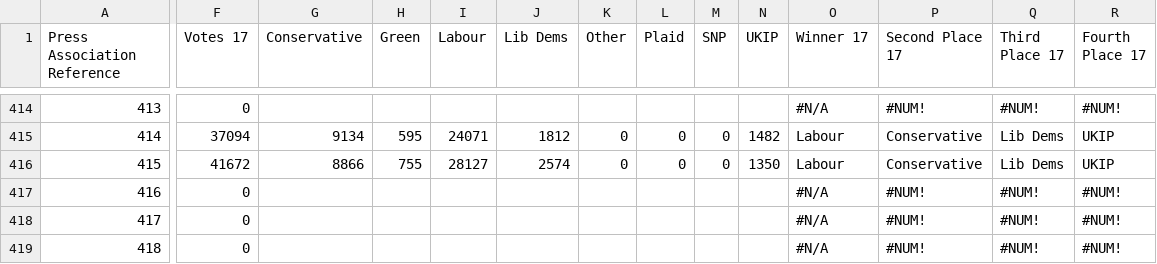
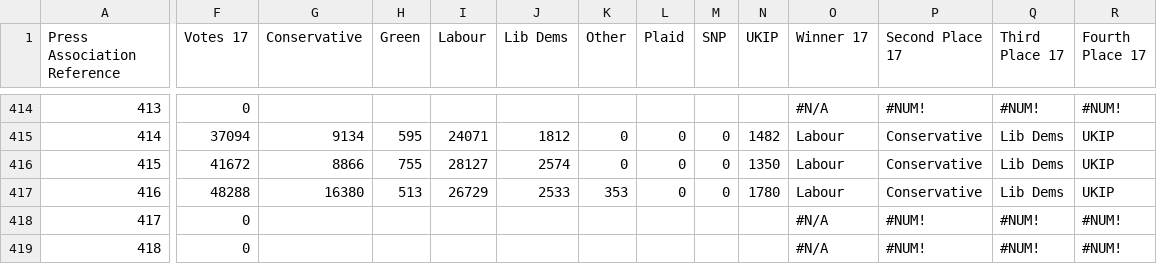
Before and after one commit to robwebby/robwebby.github.io, a CSV file: GE2017_Results.csv, drawn as a sheet; only a part is shown, gaps mark what is left out; the diff covers the shown part only; the diff names each change by its address in the sheet, - before the commit and + after, or states it on an @@ line.

```diff
--- a/GE2017_Results.csv
+++ b/GE2017_Results.csv
-F417 (Votes 17): 0
+F417 (Votes 17): 48288
-G417 (Conservative): (empty)
+G417 (Conservative): 16380
-H417 (Green): (empty)
+H417 (Green): 513
-I417 (Labour): (empty)
+I417 (Labour): 26729
-J417 (Lib Dems): (empty)
+J417 (Lib Dems): 2533
-K417 (Other): (empty)
+K417 (Other): 353
-L417 (Plaid): (empty)
+L417 (Plaid): 0
-M417 (SNP): (empty)
+M417 (SNP): 0
-N417 (UKIP): (empty)
+N417 (UKIP): 1780
-O417 (Winner 17): #N/A
+O417 (Winner 17): Labour
-P417 (Second Place 17): #NUM!
+P417 (Second Place 17): Conservative
-Q417 (Third Place 17): #NUM!
+Q417 (Third Place 17): Lib Dems
-R417 (Fourth Place 17): #NUM!
+R417 (Fourth Place 17): UKIP
```
Also changed, not shown: 17 edited cells elsewhere in this file, 3 other files.
